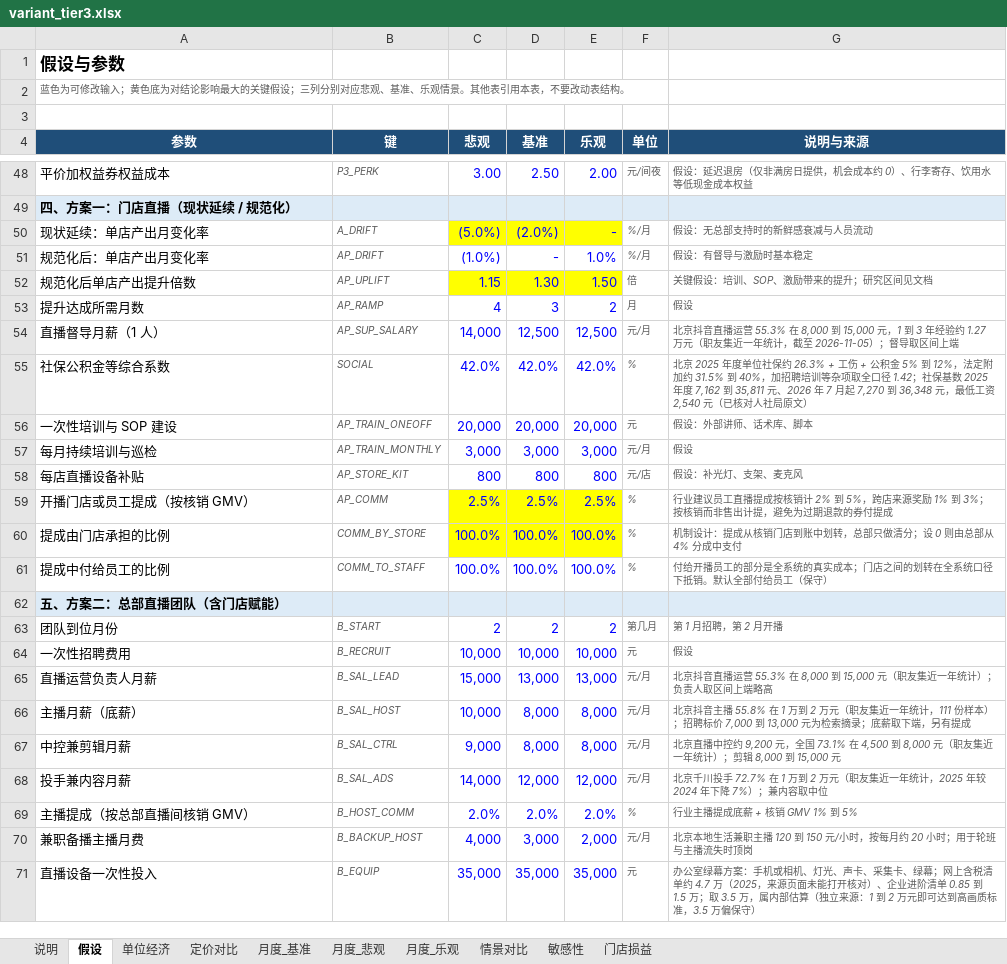
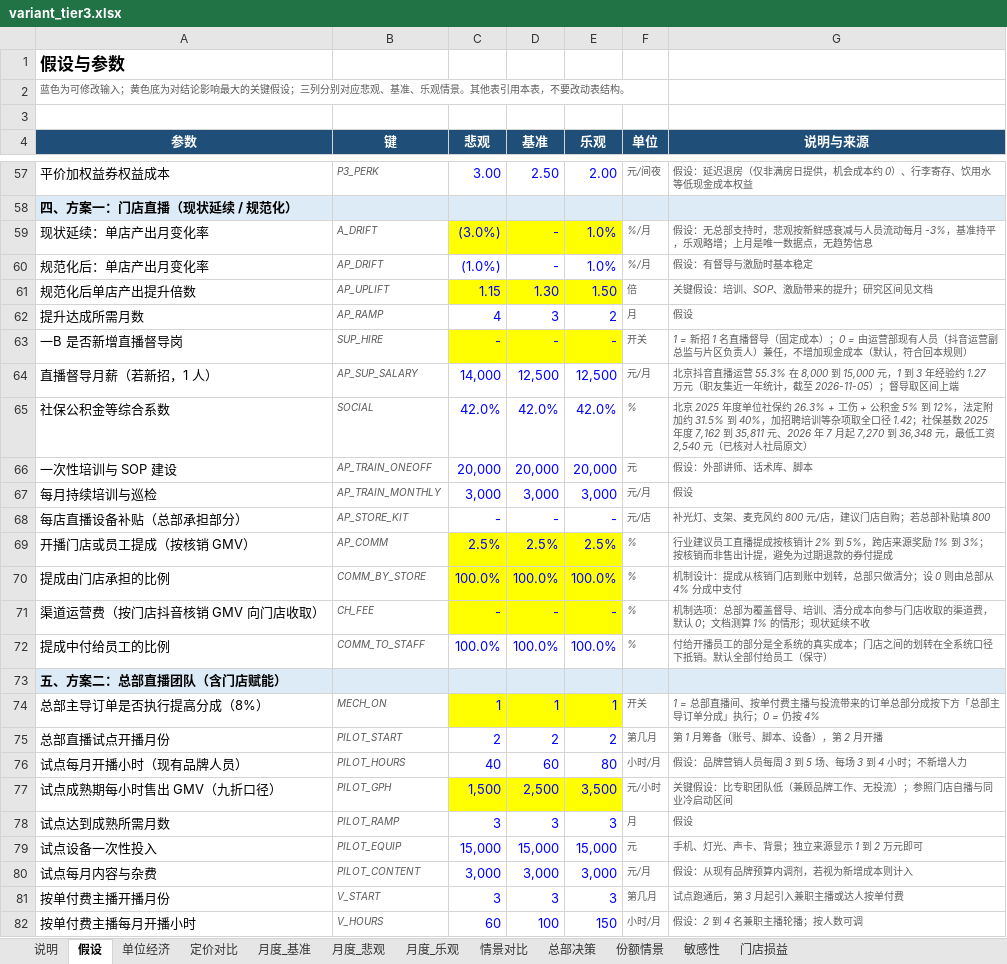
Before and after one commit to vrkblkhv7hqd-droid/CC, an Excel workbook: douyin-live/report/build/variant_tier3.xlsx, sheet 假设, drawn as a sheet; only a part is shown, gaps mark what is left out; the shorter side is filled out with more unchanged rows; values as stored, in another font and other column widths than the file's, no borders; removed rows and columns are numbered as before the commit, all else as after; the diff covers the shown part only; the diff names each change by its address in the sheet, - before the commit and + after, or states it on an @@ line.

```diff
--- a/douyin-live/report/build/variant_tier3.xlsx (sheet 假设)
+++ b/douyin-live/report/build/variant_tier3.xlsx (sheet 假设)
+sheet tab: 总部决策
+sheet tab: 份额情景
-C59 (悲观): (5.0%)
+C59 (悲观): (3.0%)
-D59 (基准): (2.0%)
+D59 (基准): -
-E59 (乐观): -
+E59 (乐观): 1.0%
-G59 (说明与来源): 假设：无总部支持时的新鲜感衰减与人员流动
+G59 (说明与来源): 假设：无总部支持时，悲观按新鲜感衰减与人员流动每月 -3%，基准持平，乐观略增；上月是唯一数据点，无趋势信息
+row 63: 一B 是否新增直播督导岗 | SUP_HIRE | - | - | - | 开关 | 1 = 新招 1 名直播督导（固定成本）；0 = 由运营部现有人员（抖音运营副总监与片区负责人）兼任，不增加现金成本（默认，符合回本规则）
-A64 (参数): 直播督导月薪（1 人）
+A64 (参数): 直播督导月薪（若新招，1 人）
-row 58: 每店直播设备补贴 | AP_STORE_KIT | 800 | 800 | 800 | 元/店 | 假设：补光灯、支架、麦克风
+row 68: 每店直播设备补贴（总部承担部分） | AP_STORE_KIT | - | - | - | 元/店 | 补光灯、支架、麦克风约 800 元/店，建议门店自购；若总部补贴填 800
+row 71: 渠道运营费（按门店抖音核销 GMV 向门店收取） | CH_FEE | - | - | - | % | 机制选项：总部为覆盖督导、培训、清分成本向参与门店收取的渠道费，默认 0；文档测算 1% 的情形；现状延续不收
+row 74: 总部主导订单是否执行提高分成（8%） | MECH_ON | 1 | 1 | 1 | 开关 | 1 = 总部直播间、按单付费主播与投流带来的订单总部分成按下方「总部主导订单分成」执行；0 = 仍按 4%
+row 75: 总部直播试点开播月份 | PILOT_START | 2 | 2 | 2 | 第几月 | 第 1 月筹备（账号、脚本、设备），第 2 月开播
+row 76: 试点每月开播小时（现有品牌人员） | PILOT_HOURS | 40 | 60 | 80 | 小时/月 | 假设：品牌营销人员每周 3 到 5 场、每场 3 到 4 小时；不新增人力
+row 77: 试点成熟期每小时售出 GMV（九折口径） | PILOT_GPH | 1,500 | 2,500 | 3,500 | 元/小时 | 关键假设：比专职团队低（兼顾品牌工作、无投流）；参照门店自播与同业冷启动区间
+row 78: 试点达到成熟所需月数 | PILOT_RAMP | 3 | 3 | 3 | 月 | 假设
+row 79: 试点设备一次性投入 | PILOT_EQUIP | 15,000 | 15,000 | 15,000 | 元 | 手机、灯光、声卡、背景；独立来源显示 1 到 2 万元即可
+row 80: 试点每月内容与杂费 | PILOT_CONTENT | 3,000 | 3,000 | 3,000 | 元/月 | 假设：从现有品牌预算内调剂，若视为新增成本则计入
+row 81: 按单付费主播开播月份 | V_START | 3 | 3 | 3 | 第几月 | 试点跑通后，第 3 月起引入兼职主播或达人按单付费
+row 82: 按单付费主播每月开播小时 | V_HOURS | 60 | 100 | 150 | 小时/月 | 假设：2 到 4 名兼职主播轮播；按人数可调
```
Also changed, not shown: 14 added rows, 1 removed row and 4 edited cells elsewhere in this sheet, sheet 月度_基准, sheet 月度_乐观, sheet 月度_悲观, sheet 情景对比, sheet 门店损益, sheet 定价对比, 1 more sheet, formulas that keep their value, douyin-live/model/住小叮抖音直播财务模型.xlsx, douyin-live/report/build/variant_noabsorb.xlsx, 19 other files.
